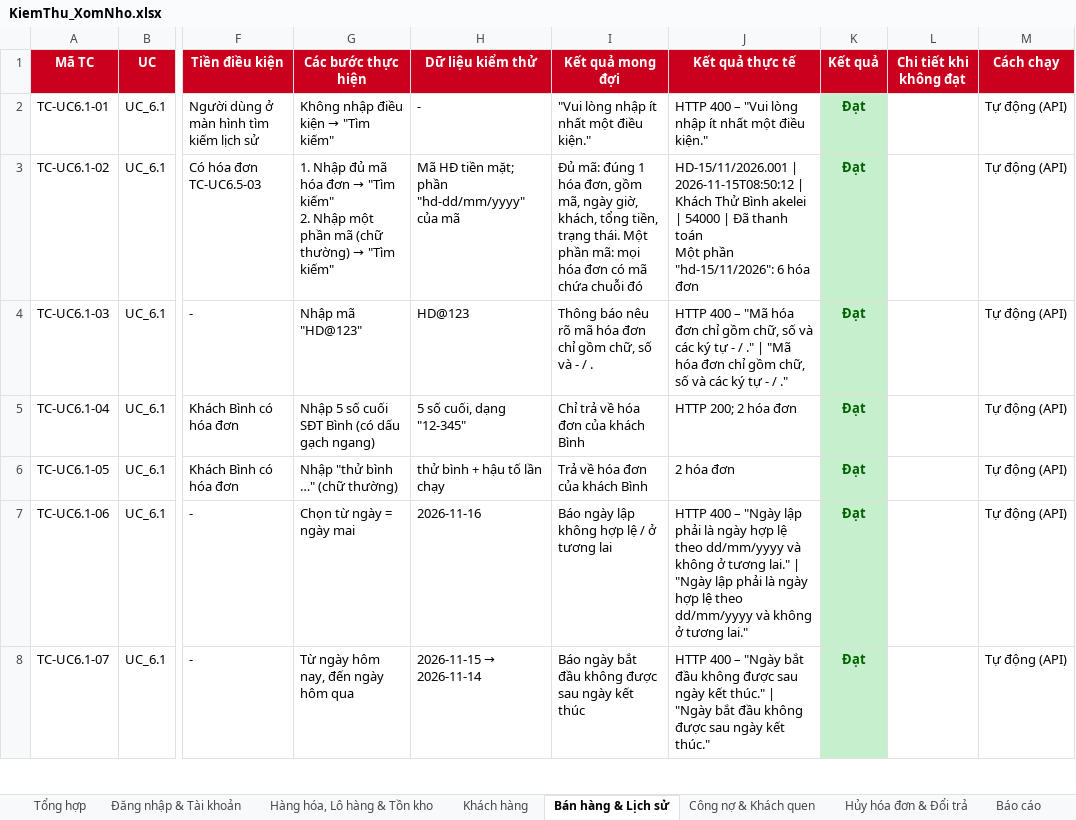
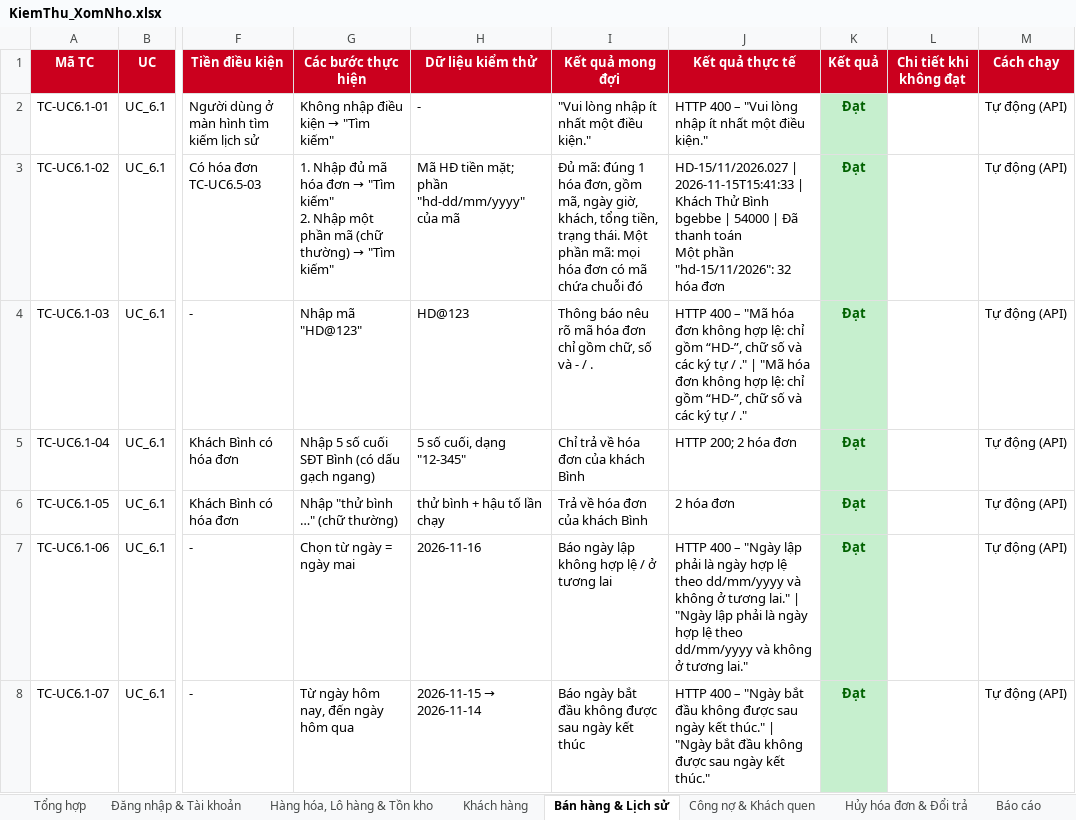
Before and after one commit to duy23122006adn-cyber/50K142.01.3007, an Excel workbook: docs/KiemThu_XomNho.xlsx, sheet Bán hàng & Lịch sử, drawn as a sheet; only a part is shown, gaps mark what is left out; values as stored, in another font and other column widths than the file's, no borders; ↵ is a line break in a cell; the diff covers the shown part only; the diff names each change by its address in the sheet, - before the commit and + after, or states it on an @@ line.

```diff
--- a/docs/KiemThu_XomNho.xlsx (sheet Bán hàng & Lịch sử)
+++ b/docs/KiemThu_XomNho.xlsx (sheet Bán hàng & Lịch sử)
-J3 (Kết quả thực tế): HD-15/11/2026.001 | 2026-11-15T08:50:12 | Khách Thử Bình akelei | 54000 | Đã thanh toán ↵ Một phần "hd-15/11/2026": 6 hóa đơn
+J3 (Kết quả thực tế): HD-15/11/2026.027 | 2026-11-15T15:41:33 | Khách Thử Bình bgebbe | 54000 | Đã thanh toán ↵ Một phần "hd-15/11/2026": 32 hóa đơn
-J4 (Kết quả thực tế): …hóa đơn chỉ gồm chữ, số và các ký tự - / ." | "Mã hóa đơn chỉ gồm chữ, số và các ký tự - / ."
+J4 (Kết quả thực tế): …hóa đơn không hợp lệ: chỉ gồm “HD-”, chữ số và các ký tự / ." | "Mã hóa đơn không hợp lệ: chỉ gồm “HD-”, chữ số và các ký tự / ."
```
Also changed, not shown: 12 edited cells elsewhere in this sheet, sheet Hàng hóa, Lô hàng & Tồn kho, sheet Báo cáo, sheet Hủy hóa đơn & Đổi trả, sheet Đăng nhập & Tài khoản, sheet Kết ca, sheet Khách hàng, 3 more sheets, 5 other files.
